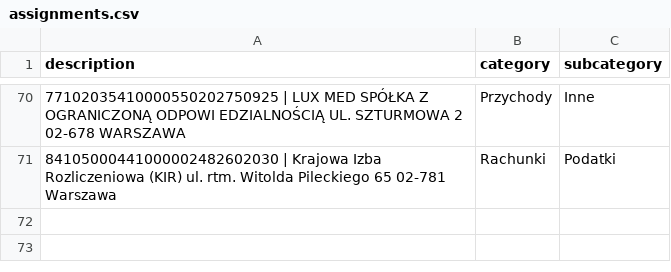
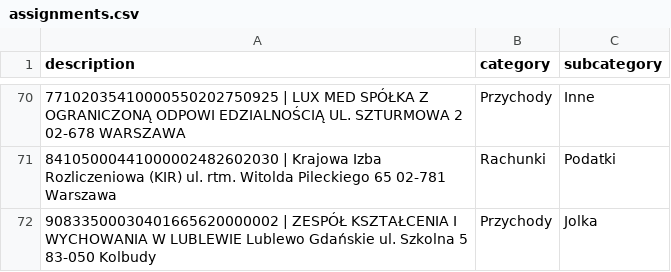
Before and after one commit to patrykkaminiecki/KategoryzatorTransakcjiWeb, a CSV file: assignments.csv, drawn as a sheet; only a part is shown, gaps mark what is left out; the diff names each change by its address in the sheet, - before the commit and + after, or states it on an @@ line.

Commit message:
Update assignments.csv - 2025-07-18 12:58:32

```diff
--- a/assignments.csv
+++ b/assignments.csv
+row 72: 90833500030401665620000002 | ZESPÓŁ KSZTAŁCENIA I WYCHOWANIA W LUBLEWIE Lublewo Gdańskie ul. Szkolna 5 83-050 Kolbudy | Przychody | Jolka
```
